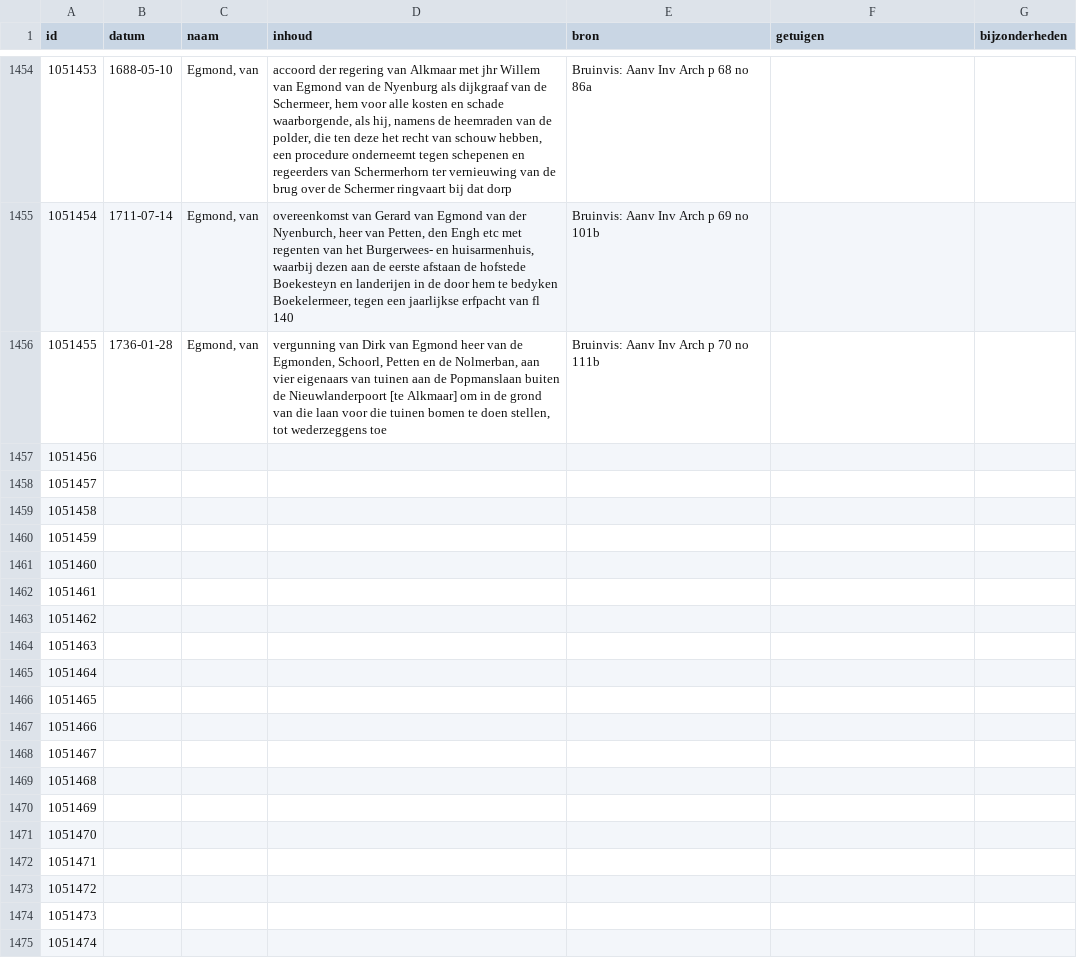
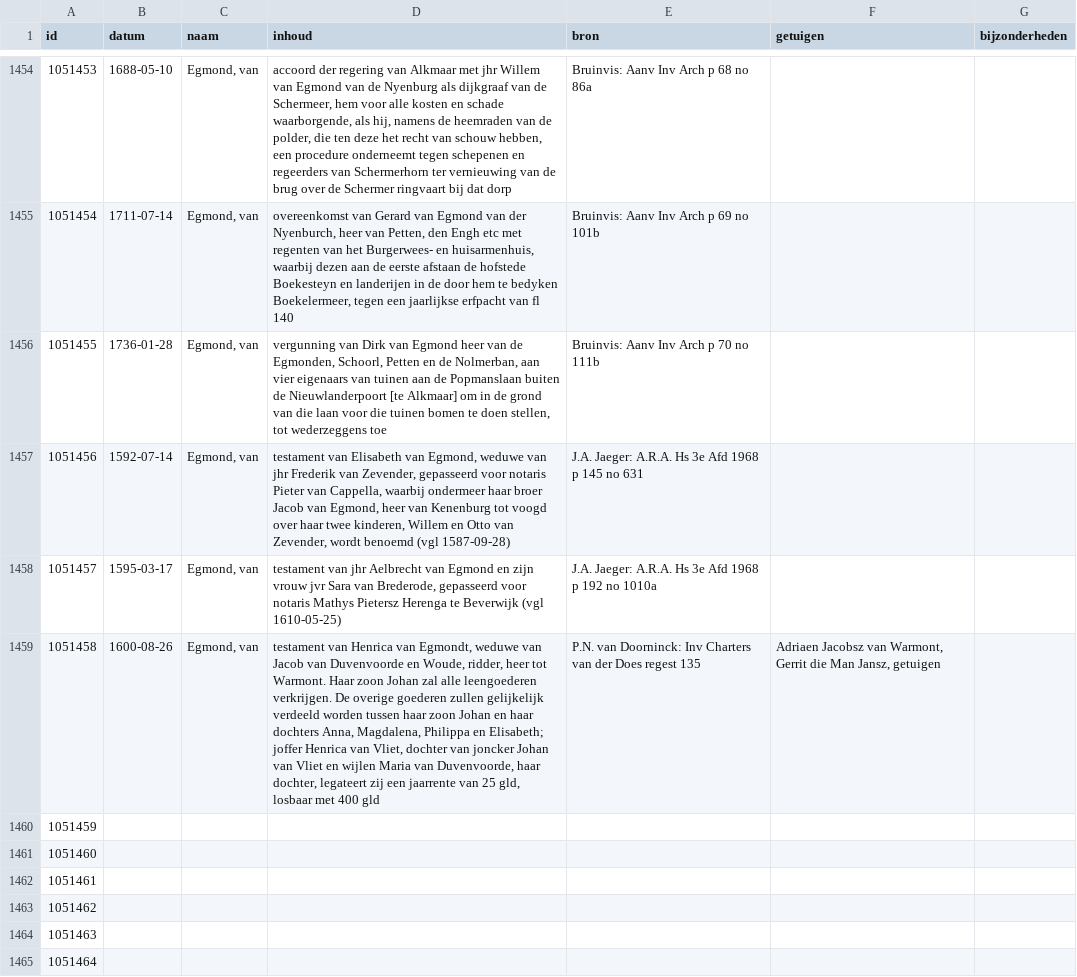
Before and after one commit to collectiegroesbeek/collectiegroesbeek-data, a CSV file: Coll Gr E.csv, drawn as a sheet; only a part is shown, gaps mark what is left out; the shorter side is filled out with more unchanged rows; the diff names each change by its address in the sheet, - before the commit and + after, or states it on an @@ line.

```diff
--- a/Coll Gr E.csv
+++ b/Coll Gr E.csv
-B1457 (datum): (empty)
+B1457 (datum): 1592-07-14
-C1457:C1459 (naam): (empty)
+C1457:C1459 (naam): Egmond, van
-D1457 (inhoud): (empty)
+D1457 (inhoud): testament van Elisabeth van Egmond, weduwe van jhr Frederik van Zevender, gepasseerd voor notaris Pieter van Cappella, waarbij ondermeer haar broer Jacob van Egmond, heer van Kenenburg tot voogd over haar twee kinderen, Willem en Otto van Zevender, wordt benoemd (vgl 1587-09-28)
-E1457 (bron): (empty)
+E1457 (bron): J.A. Jaeger: A.R.A. Hs 3e Afd 1968 p 145 no 631
-B1458 (datum): (empty)
+B1458 (datum): 1595-03-17
-D1458 (inhoud): (empty)
+D1458 (inhoud): testament van jhr Aelbrecht van Egmond en zijn vrouw jvr Sara van Brederode, gepasseerd voor notaris Mathys Pietersz Herenga te Beverwijk (vgl 1610-05-25)
-E1458 (bron): (empty)
+E1458 (bron): J.A. Jaeger: A.R.A. Hs 3e Afd 1968 p 192 no 1010a
-B1459 (datum): (empty)
+B1459 (datum): 1600-08-26
-D1459 (inhoud): (empty)
+D1459 (inhoud): testament van Henrica van Egmondt, weduwe van Jacob van Duvenvoorde en Woude, ridder, heer tot Warmont. Haar zoon Johan zal alle leengoederen verkrijgen. De overige goederen zullen gelijkelijk verdeeld worden tussen haar zoon Johan en haar dochters Anna, Magdalena, Philippa en Elisabeth; joffer Henrica van Vliet, dochter van joncker Johan van Vliet en wijlen Maria van Duvenvoorde, haar dochter, legateert zij een jaarrente van 25 gld, losbaar met 400 gld
-E1459 (bron): (empty)
+E1459 (bron): P.N. van Doorninck: Inv Charters van der Does regest 135
-F1459 (getuigen): (empty)
+F1459 (getuigen): Adriaen Jacobsz van Warmont, Gerrit die Man Jansz, getuigen
```
Also changed, not shown: Coll Gr F G.csv, Coll Gr P Q.csv, 19 other files.
